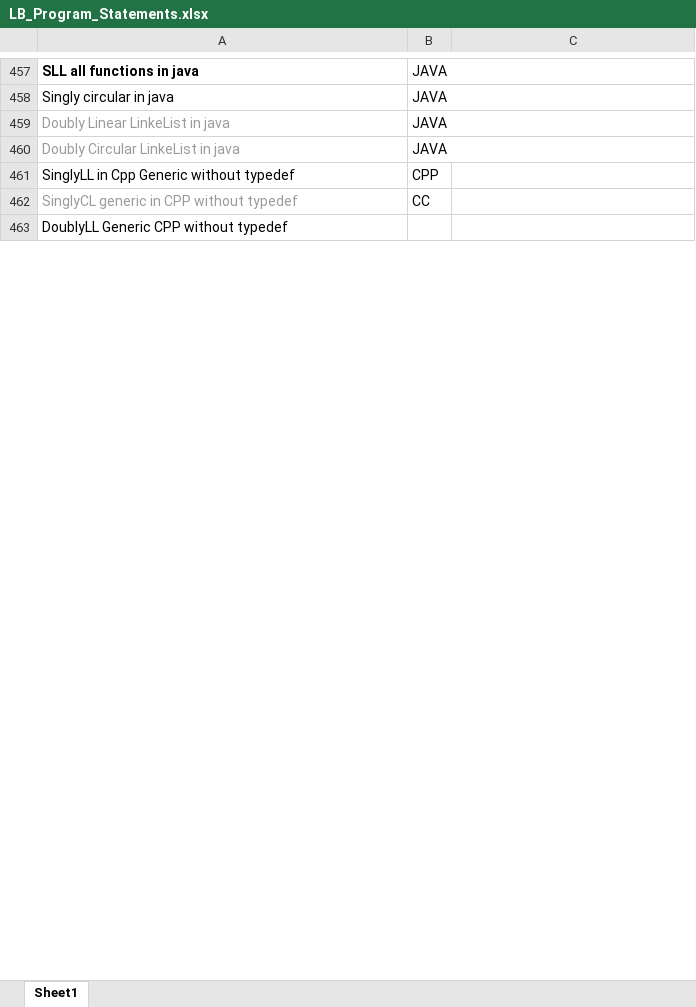
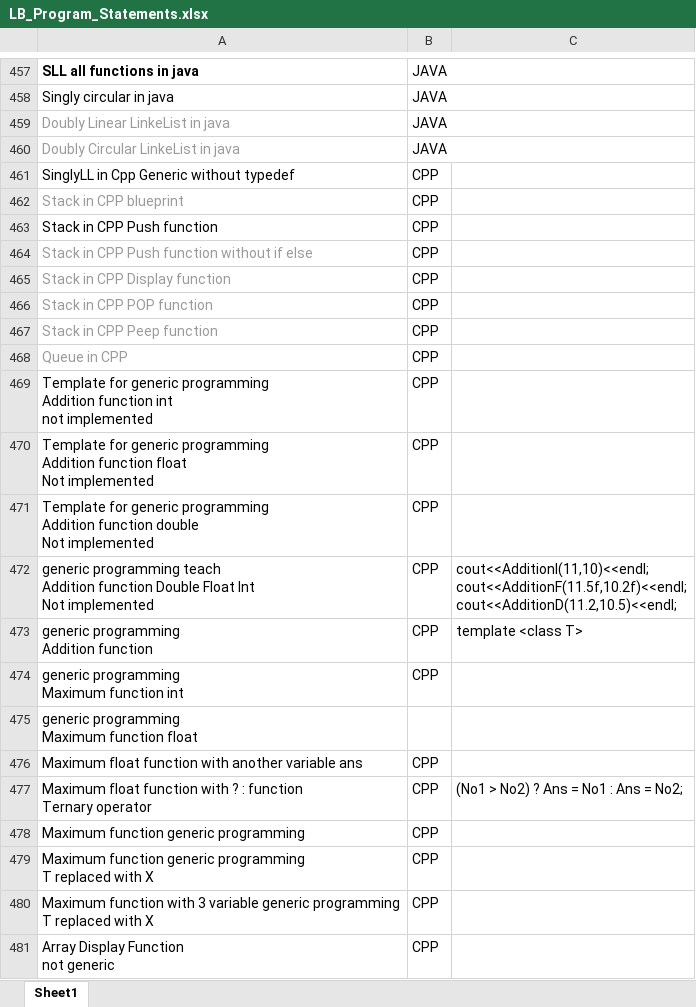
Before and after one commit to ShreyaViKu/Logic_Building, an Excel workbook: LB_Program_Statements.xlsx, sheet Sheet1, drawn as a sheet; only a part is shown, gaps mark what is left out; values as stored, in another font and other column widths than the file's, no borders; removed rows and columns are numbered as before the commit, all else as after; ↵ is a line break in a cell; the diff covers the shown part only; the diff names each change by its address in the sheet, - before the commit and + after, or states it on an @@ line.

Commit message:
generic programs

```diff
--- a/LB_Program_Statements.xlsx (sheet Sheet1)
+++ b/LB_Program_Statements.xlsx (sheet Sheet1)
-row 462: SinglyCL generic in CPP without typedef | CC
+row 462: Stack in CPP blueprint | CPP
+row 463: Stack in CPP Push function | CPP
+row 464: Stack in CPP Push function without if else | CPP
+row 465: Stack in CPP Display function | CPP
+row 466: Stack in CPP POP function | CPP
+row 467: Stack in CPP Peep function | CPP
+row 468: Queue in CPP | CPP
+row 469: Template for generic programming ↵ Addition function int ↵ not implemented | CPP
+row 470: Template for generic programming ↵ Addition function float ↵ Not implemented | CPP
+row 471: Template for generic programming ↵ Addition function double ↵ Not implemented | CPP
+row 472: generic programming teach ↵ Addition function Double Float Int ↵ Not implemented | CPP | cout<<AdditionI(11,10)<<endl; ↵ cout<<AdditionF(11.5f,10.2f)<<endl; ↵ cout<<AdditionD(11.2,10.5)<<endl;
+row 473: generic programming ↵ Addition function | CPP | template <class T>
+row 474: generic programming ↵ Maximum function int | CPP
-A475: DoublyLL Generic CPP without typedef
+A475: generic programming ↵ Maximum function float
+row 476: Maximum float function with another variable ans | CPP
+row 477: Maximum float function with ? : function ↵ Ternary operator | CPP | (No1 > No2) ? Ans = No1 : Ans = No2;
+row 478: Maximum function generic programming | CPP
+row 479: Maximum function generic programming ↵ T replaced with X | CPP
+row 480: Maximum function with 3 variable generic programming ↵ T replaced with X | CPP
+row 481: Array Display Function ↵ not generic | CPP
```
Also changed, not shown: 11 added rows, 1 edited cell and cell formats elsewhere in this sheet, 36 other files.
